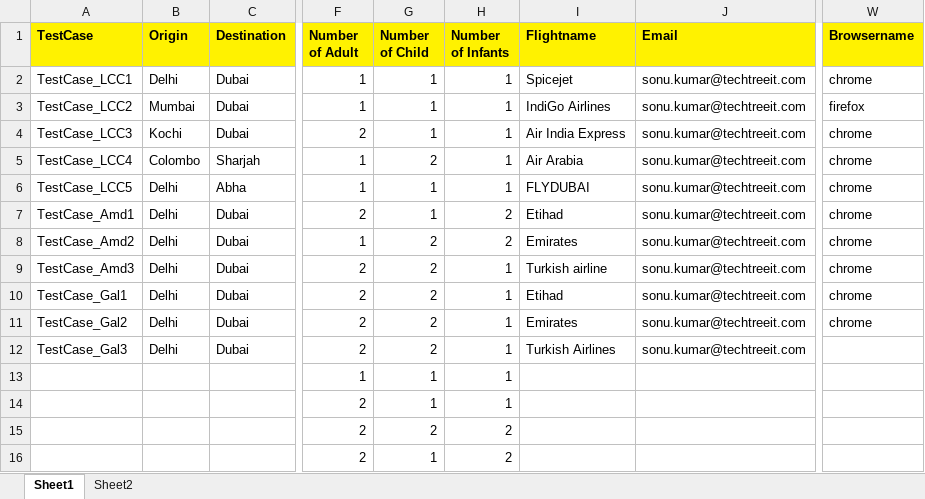
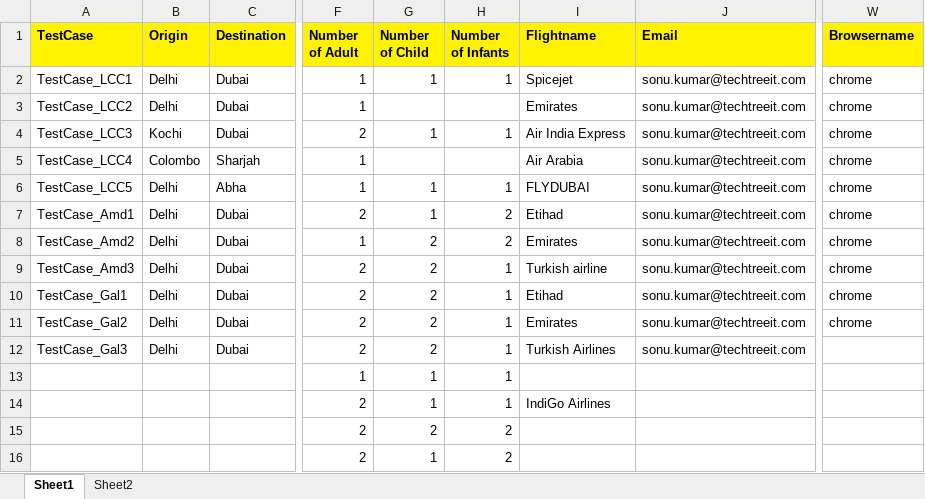
Before and after one commit to sonu69/TechTree, an Excel workbook: Travelwings/Data/Test_Data.xlsx, sheet Sheet1, drawn as a sheet; only a part is shown, gaps mark what is left out; values as stored, in another font and other column widths than the file's, no borders; the diff names each change by its address in the sheet, - before the commit and + after, or states it on an @@ line.

```diff
--- a/Travelwings/Data/Test_Data.xlsx (sheet Sheet1)
+++ b/Travelwings/Data/Test_Data.xlsx (sheet Sheet1)
-B3 (Origin): Mumbai
+B3 (Origin): Delhi
-G3 (Number of Child): 1
+G3 (Number of Child): (empty)
-H3 (Number of Infants): 1
+H3 (Number of Infants): (empty)
-I3 (Flightname): IndiGo Airlines
+I3 (Flightname): Emirates
-W3 (Browsername): firefox
+W3 (Browsername): chrome
-G5 (Number of Child): 2
+G5 (Number of Child): (empty)
-H5 (Number of Infants): 1
+H5 (Number of Infants): (empty)
-I14 (Flightname): (empty)
+I14 (Flightname): IndiGo Airlines
```
Also changed, not shown: 9 other files.
